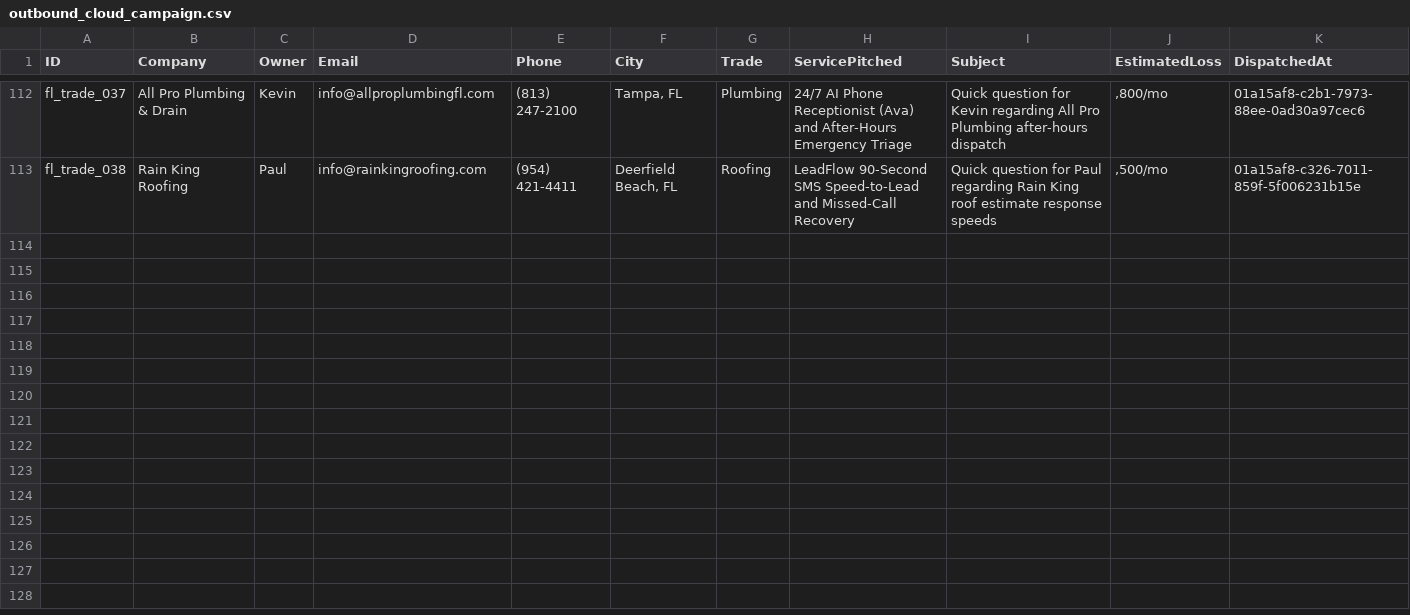
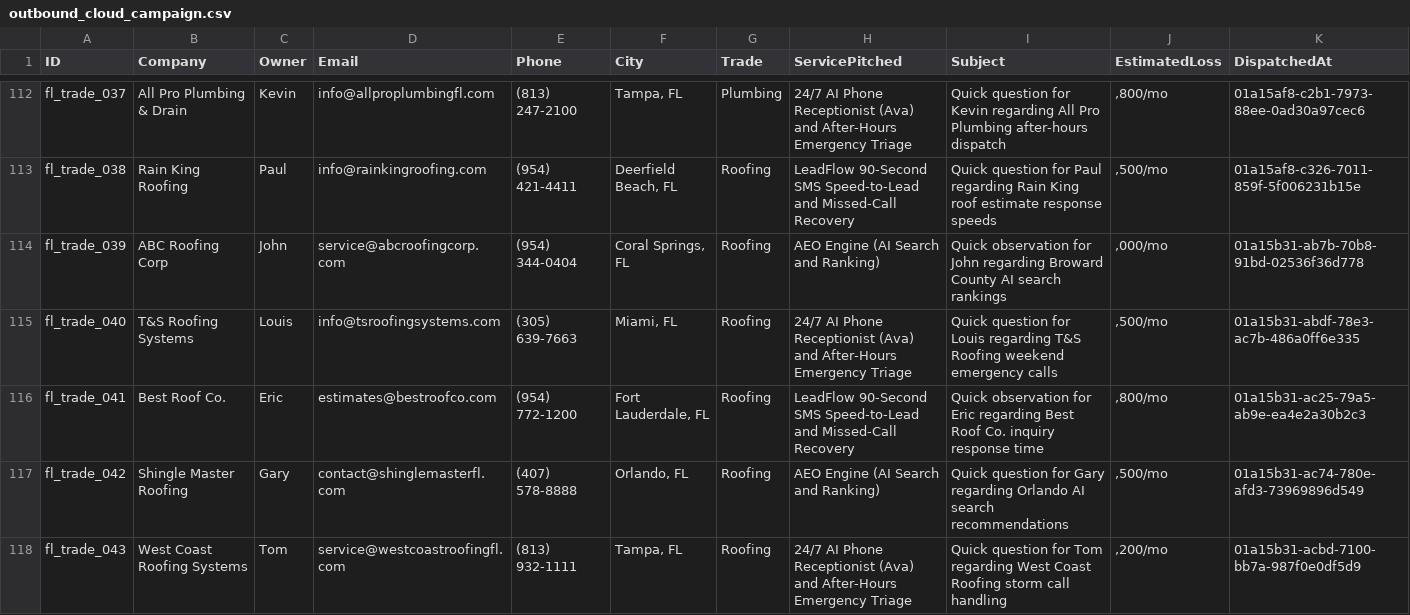
Before and after one commit to hluke2057-hub/Vantorxsolutions, a CSV file: data/outbound_cloud_campaign.csv, drawn as a sheet; only a part is shown, gaps mark what is left out; rows hold the shown columns only; the diff names each change by its address in the sheet, - before the commit and + after, or states it on an @@ line.

Commit message:
chore(cloud-autopilot): 24/7 autonomous dispatch cycle completed [skip ci]

```diff
--- a/data/outbound_cloud_campaign.csv
+++ b/data/outbound_cloud_campaign.csv
+row 114: fl_trade_039 | ABC Roofing Corp | John | service@abcroofingcorp.com | (954) 344-0404 | Coral Springs, FL | Roofing | AEO Engine (AI Search and Ranking) | Quick observation for John regarding Broward County AI search rankings | ,000/mo | 01a15b31-ab7b-70b8-91bd-02536f36d778
+row 115: fl_trade_040 | T&S Roofing Systems | Louis | info@tsroofingsystems.com | (305) 639-7663 | Miami, FL | Roofing | 24/7 AI Phone Receptionist (Ava) and After-Hours Emergency Triage | Quick question for Louis regarding T&S Roofing weekend emergency calls | ,500/mo | 01a15b31-abdf-78e3-ac7b-486a0ff6e335
+row 116: fl_trade_041 | Best Roof Co. | Eric | estimates@bestroofco.com | (954) 772-1200 | Fort Lauderdale, FL | Roofing | LeadFlow 90-Second SMS Speed-to-Lead and Missed-Call Recovery | Quick observation for Eric regarding Best Roof Co. inquiry response time | ,800/mo | 01a15b31-ac25-79a5-ab9e-ea4e2a30b2c3
+row 117: fl_trade_042 | Shingle Master Roofing | Gary | contact@shinglemasterfl.com | (407) 578-8888 | Orlando, FL | Roofing | AEO Engine (AI Search and Ranking) | Quick question for Gary regarding Orlando AI search recommendations | ,500/mo | 01a15b31-ac74-780e-afd3-73969896d549
+row 118: fl_trade_043 | West Coast Roofing Systems | Tom | service@westcoastroofingfl.com | (813) 932-1111 | Tampa, FL | Roofing | 24/7 AI Phone Receptionist (Ava) and After-Hours Emergency Triage | Quick question for Tom regarding West Coast Roofing storm call handling | ,200/mo | 01a15b31-acbd-7100-bb7a-987f0e0df5d9
```
Also changed, not shown: 4 other files.
